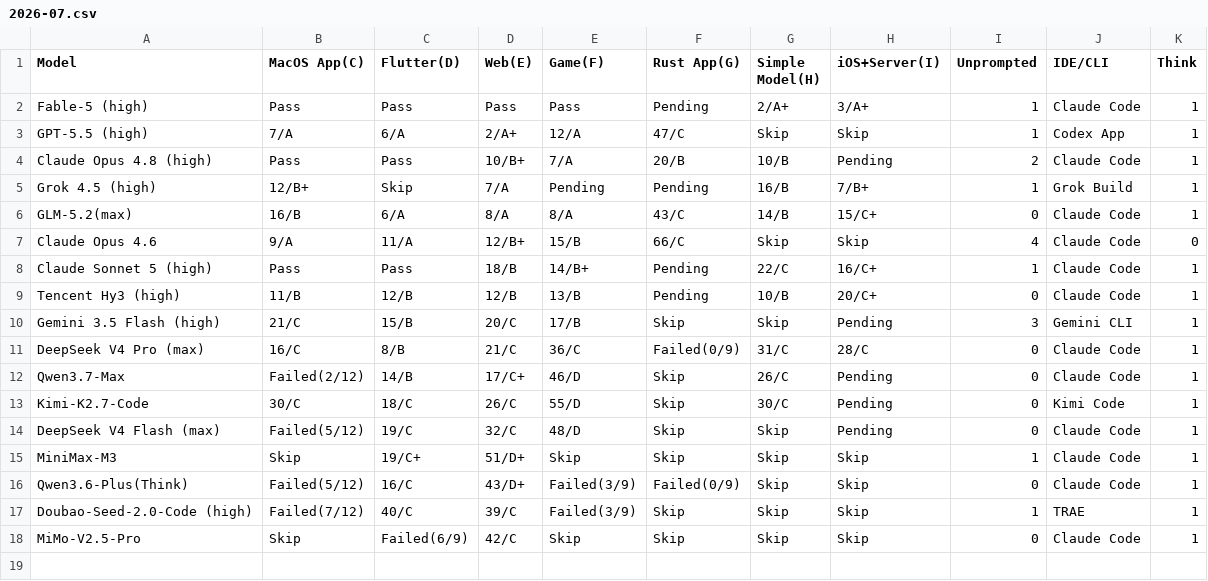
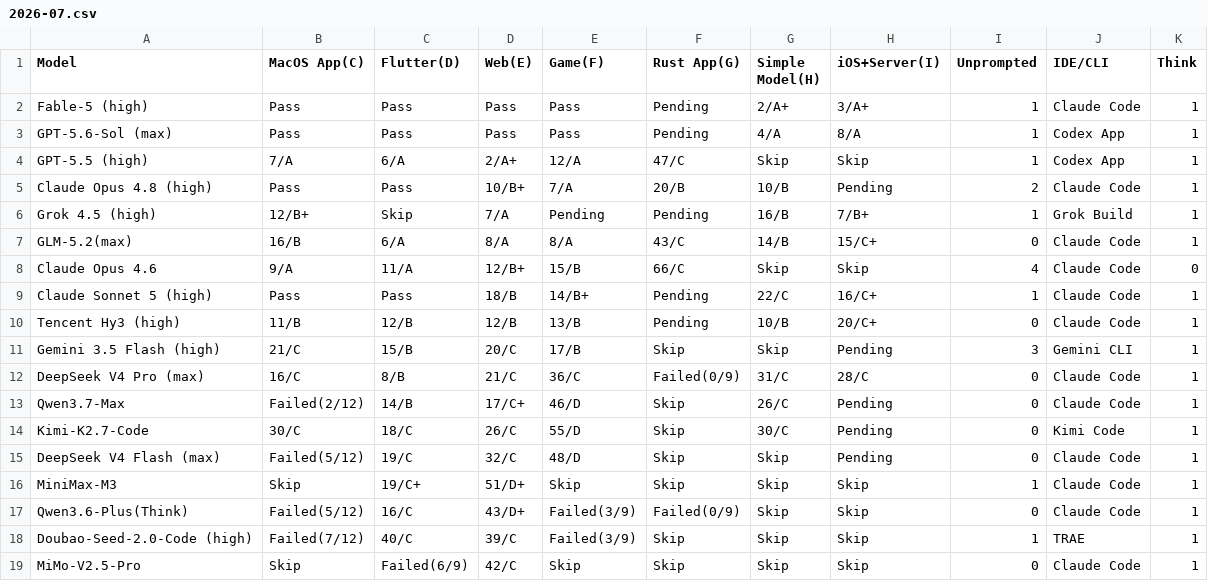
Before and after one commit to sowelswl/llm_benchmark, a CSV file: docs/data/code_v3/2026-07.csv, drawn as a sheet; the diff names each change by its address in the sheet, - before the commit and + after, or states it on an @@ line.

Commit message:
add gpt-5.6

```diff
--- a/docs/data/code_v3/2026-07.csv
+++ b/docs/data/code_v3/2026-07.csv
+row 3: GPT-5.6-Sol (max) | Pass | Pass | Pass | Pass | Pending | 4/A | 8/A | 1 | Codex App | 1
```
